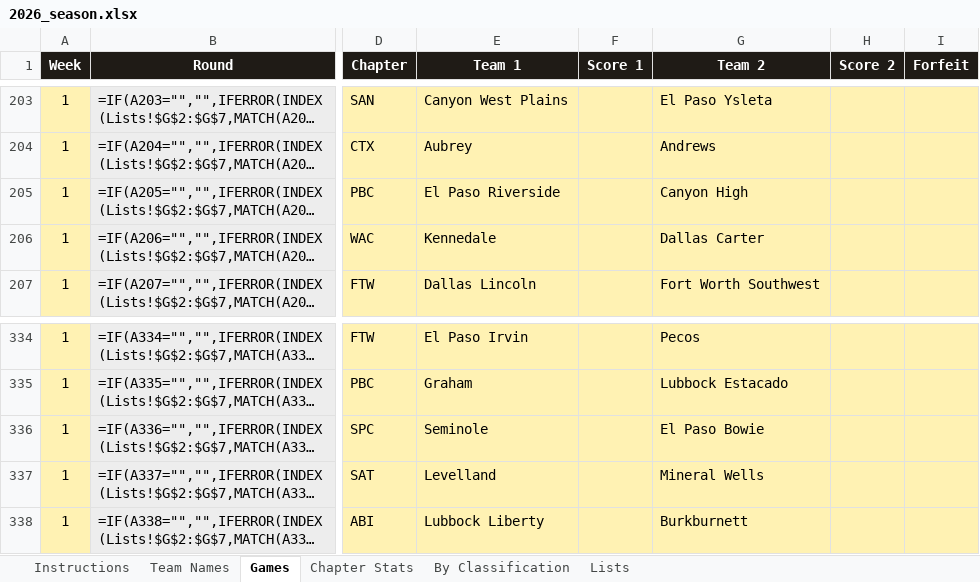
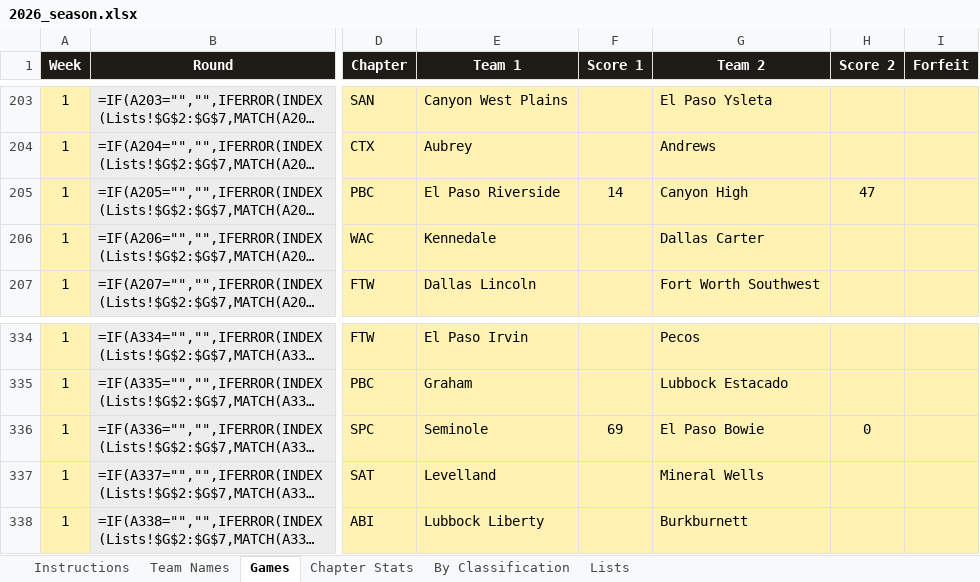
Before and after one commit to colemic2006/texasplayoffs, an Excel workbook: season/2026/2026_season.xlsx, sheet Games, drawn as a sheet; only a part is shown, gaps mark what is left out; long unchanged cells end in …; values as stored, in another font and other column widths than the file's, no borders; formulas without a stored value are shown as written; conditional formats not drawn; the diff names each change by its address in the sheet, - before the commit and + after, or states it on an @@ line.

```diff
--- a/season/2026/2026_season.xlsx (sheet Games)
+++ b/season/2026/2026_season.xlsx (sheet Games)
-F205 (Score 1): (empty)
+F205 (Score 1): 14
-H205 (Score 2): (empty)
+H205 (Score 2): 47
-F336 (Score 1): (empty)
+F336 (Score 1): 69
-H336 (Score 2): (empty)
+H336 (Score 2): 0
```
Also changed, not shown: 2 other files.
